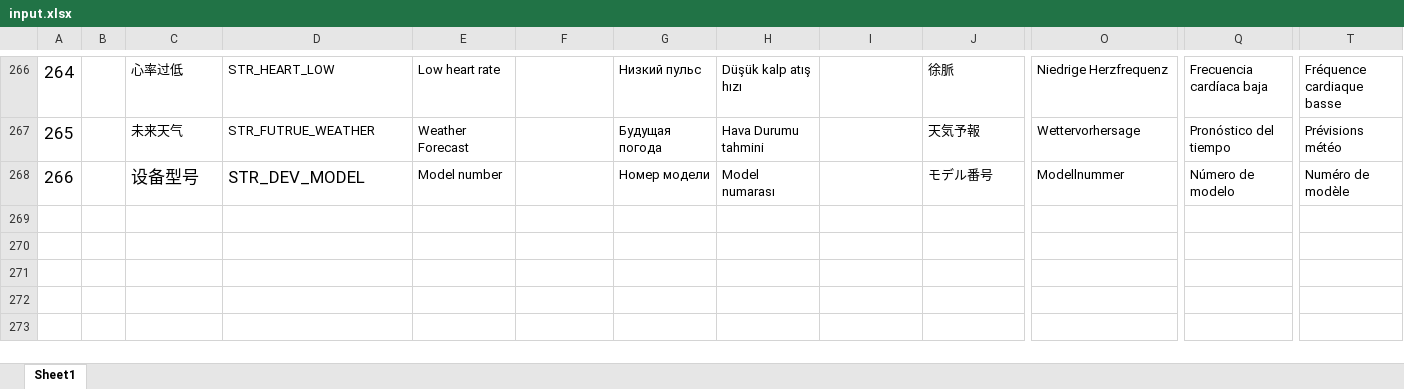
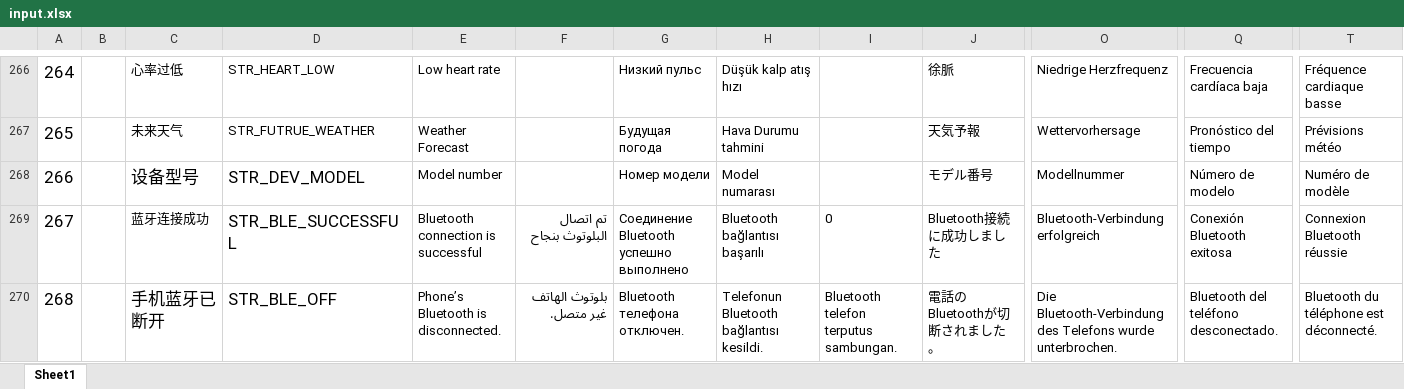
Before and after one commit to zzp2233/569x_AI_AB281GA, an Excel workbook: ute/ui_config_patch/AB281FA/defaultLanguage/input.xlsx, sheet Sheet1, drawn as a sheet; only a part is shown, gaps mark what is left out; values as stored, in another font and other column widths than the file's, no borders; rows hold the shown columns only; the diff names each change by its address in the sheet, - before the commit and + after, or states it on an @@ line.

```diff
--- a/ute/ui_config_patch/AB281FA/defaultLanguage/input.xlsx (sheet Sheet1)
+++ b/ute/ui_config_patch/AB281FA/defaultLanguage/input.xlsx (sheet Sheet1)
+row 269: 267 |  | 蓝牙连接成功 | STR_BLE_SUCCESSFUL | Bluetooth connection is successful | تم اتصال البلوتوث بنجاح | Соединение Bluetooth успешно выполнено | Bluetooth bağlantısı başarılı | 0 | Bluetooth接続に成功しました | Bluetooth-Verbindung erfolgreich | Conexión Bluetooth exitosa | Connexion Bluetooth réussie
+row 270: 268 |  | 手机蓝牙已断开 | STR_BLE_OFF | Phone’s Bluetooth is disconnected. | بلوتوث الهاتف غير متصل. | Bluetooth телефона отключен. | Telefonun Bluetooth bağlantısı kesildi. | Bluetooth telefon terputus sambungan. | 電話のBluetoothが切断されました。 | Die Bluetooth-Verbindung des Telefons wurde unterbrochen. | Bluetooth del teléfono desconectado. | Bluetooth du téléphone est déconnecté.
```
Also changed, not shown: 26 other files.
